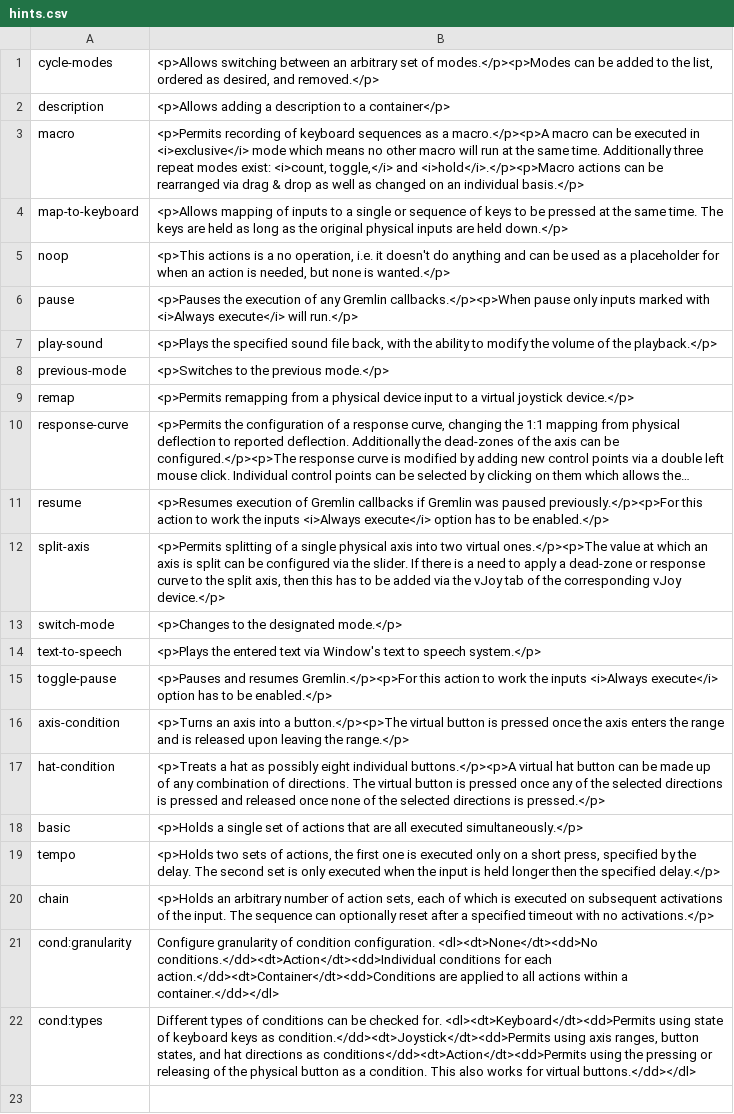
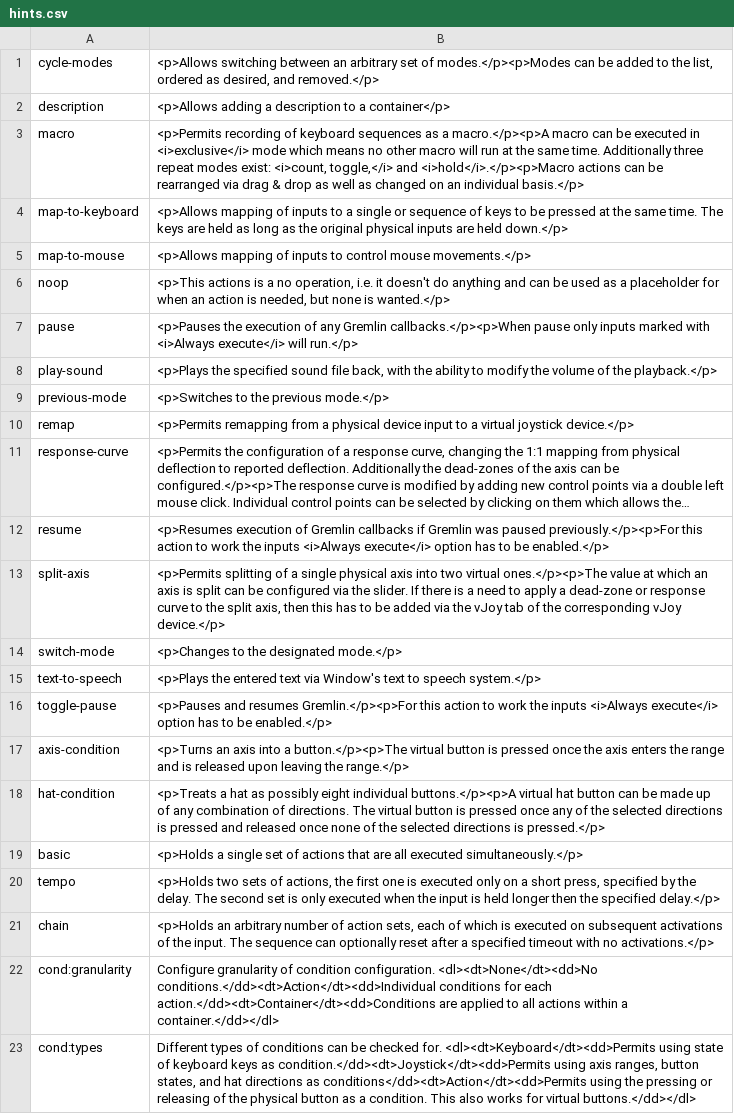
Before and after one commit to WhiteMagic/JoystickGremlin, a CSV file: doc/hints.csv, drawn as a sheet; long unchanged cells end in ….

Commit message:
Help string for map to mouse action

```diff
--- a/doc/hints.csv
+++ b/doc/hints.csv
@@ -4,2 +4,3 @@
 "map-to-keyboard","<p>Allows mapping of inputs to a single or sequence of keys to be pressed at the same time. The keys are held as long as the original physical inputs are held down.</p>"
+"map-to-mouse","<p>Allows mapping of inputs to control mouse movements.</p>"
 "noop","<p>This actions is a no operation, i.e. it doesn't do anything and can be used as a placeholder for when an action is needed, but none is wanted.</p>"
```
